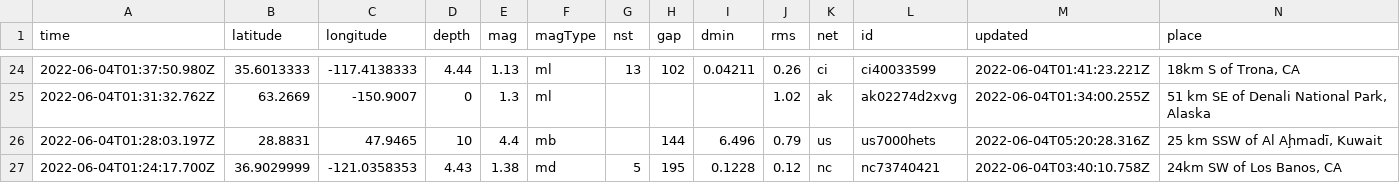
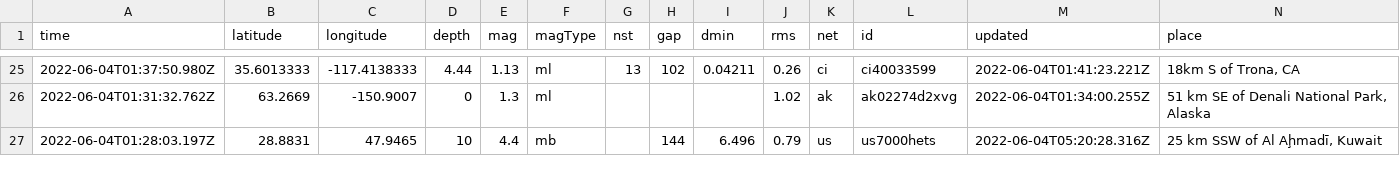
Before and after one commit to lalers/my-data-robot, a CSV file: usgs_current.csv, drawn as a sheet; only a part is shown, gaps mark what is left out; removed rows and columns are numbered as before the commit, all else as after; rows hold the shown columns only; the diff covers the shown part only; the diff names each change by its address in the sheet, - before the commit and + after, or states it on an @@ line.

```diff
--- a/usgs_current.csv
+++ b/usgs_current.csv
-row 27: 2022-06-04T01:24:17.700Z | 36.9029999 | -121.0358353 | 4.43 | 1.38 | md | 5 | 195 | 0.1228 | 0.12 | nc | nc73740421 | 2022-06-04T03:40:10.758Z | 24km SW of Los Banos, CA
```
Also changed, not shown: 2 added rows, 2 removed rows and 8 edited cells elsewhere in this file.
